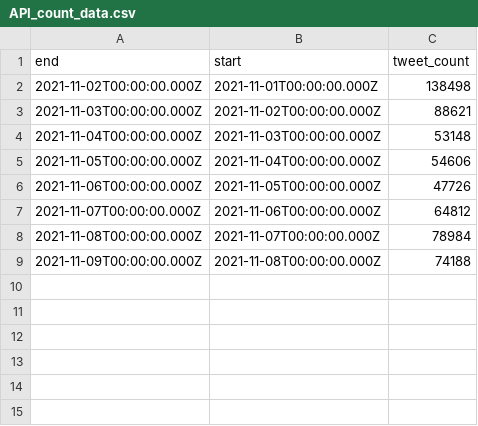
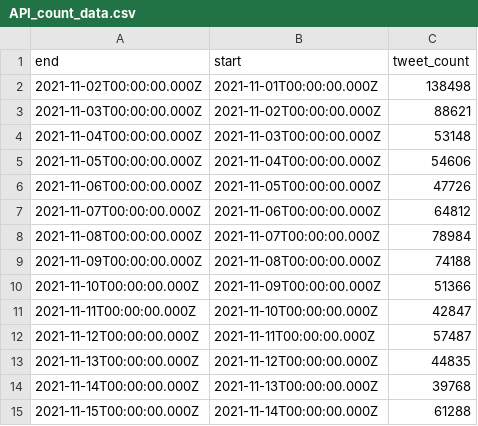
Before and after one commit to weihaolun/Twitter-Sentiment-Analysis, a CSV file: API_count_data.csv, drawn as a sheet.

Commit message:
add 2nd week data

```diff
--- a/API_count_data.csv
+++ b/API_count_data.csv
@@ -9 +9,7 @@ end,start,tweet_count
 2021-11-09T00:00:00.000Z,2021-11-08T00:00:00.000Z,74188
+2021-11-10T00:00:00.000Z,2021-11-09T00:00:00.000Z,51366
+2021-11-11T00:00:00.000Z,2021-11-10T00:00:00.000Z,42847
+2021-11-12T00:00:00.000Z,2021-11-11T00:00:00.000Z,57487
+2021-11-13T00:00:00.000Z,2021-11-12T00:00:00.000Z,44835
+2021-11-14T00:00:00.000Z,2021-11-13T00:00:00.000Z,39768
+2021-11-15T00:00:00.000Z,2021-11-14T00:00:00.000Z,61288
```
Also changed, not shown: 12 other files.
